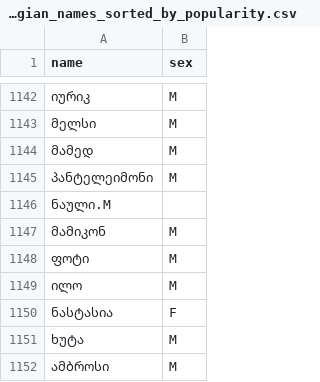
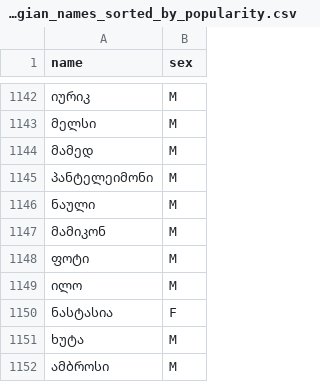
Before and after one commit to Tornike-Skhulukhia/useful_data, a CSV file: georgian_names_and_surnames/georgian_names_sorted_by_popularity.csv, drawn as a sheet; only a part is shown, gaps mark what is left out.

Commit message:
Update georgian_names_sorted_by_popularity.csv

```diff
--- a/georgian_names_and_surnames/georgian_names_sorted_by_popularity.csv
+++ b/georgian_names_and_surnames/georgian_names_sorted_by_popularity.csv
@@ -1145,3 +1145,3 @@ name,sex
 პანტელეიმონი,M
-ნაული.M
+ნაული,M
 მამიკონ,M
```
